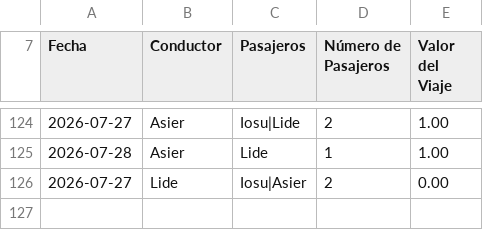
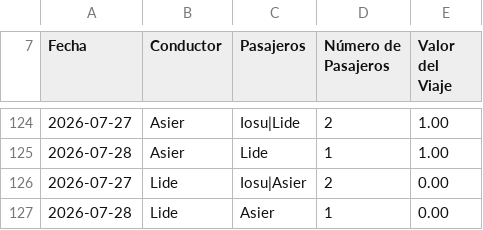
Before and after one commit to iosugomez/kotxea-backend, a CSV file: datos/viajes.csv, drawn as a sheet; only a part is shown, gaps mark what is left out; the diff names each change by its address in the sheet, - before the commit and + after, or states it on an @@ line.

Commit message:
Update viajes.csv 2026-07-29T06:48:02.331028

```diff
--- a/datos/viajes.csv
+++ b/datos/viajes.csv
+row 127: 2026-07-28 | Lide | Asier | 1 | 0.00
```
